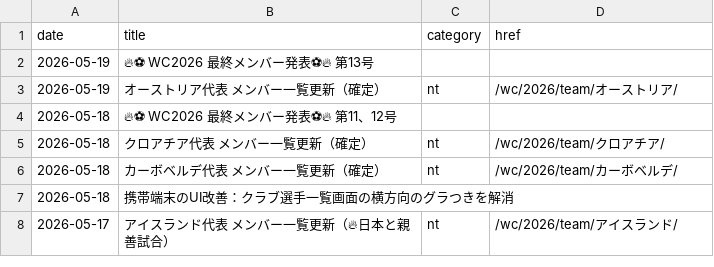
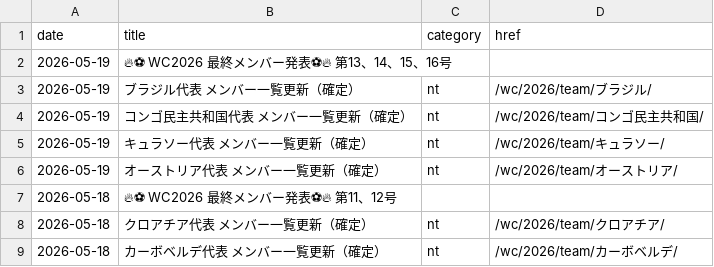
Before and after one commit to football-archive/start, a CSV file: src/data/updates.csv, drawn as a sheet; only a part is shown; the shorter side is filled out with more unchanged rows.

```diff
--- a/src/data/updates.csv
+++ b/src/data/updates.csv
@@ -1,3 +1,6 @@
 date,title,category,href
-2026-05-19,🔥⚽ WC2026 最終メンバー発表⚽🔥　第13号,,
+2026-05-19,🔥⚽ WC2026 最終メンバー発表⚽🔥　第13、14、15、16号,,
+2026-05-19,ブラジル代表 メンバー一覧更新（確定）,nt,/wc/2026/team/ブラジル/
+2026-05-19,コンゴ民主共和国代表 メンバー一覧更新（確定）,nt,/wc/2026/team/コンゴ民主共和国/
+2026-05-19,キュラソー代表 メンバー一覧更新（確定）,nt,/wc/2026/team/キュラソー/
 2026-05-19,オーストリア代表 メンバー一覧更新（確定）,nt,/wc/2026/team/オーストリア/
```
Also changed, not shown: 4 other files.
